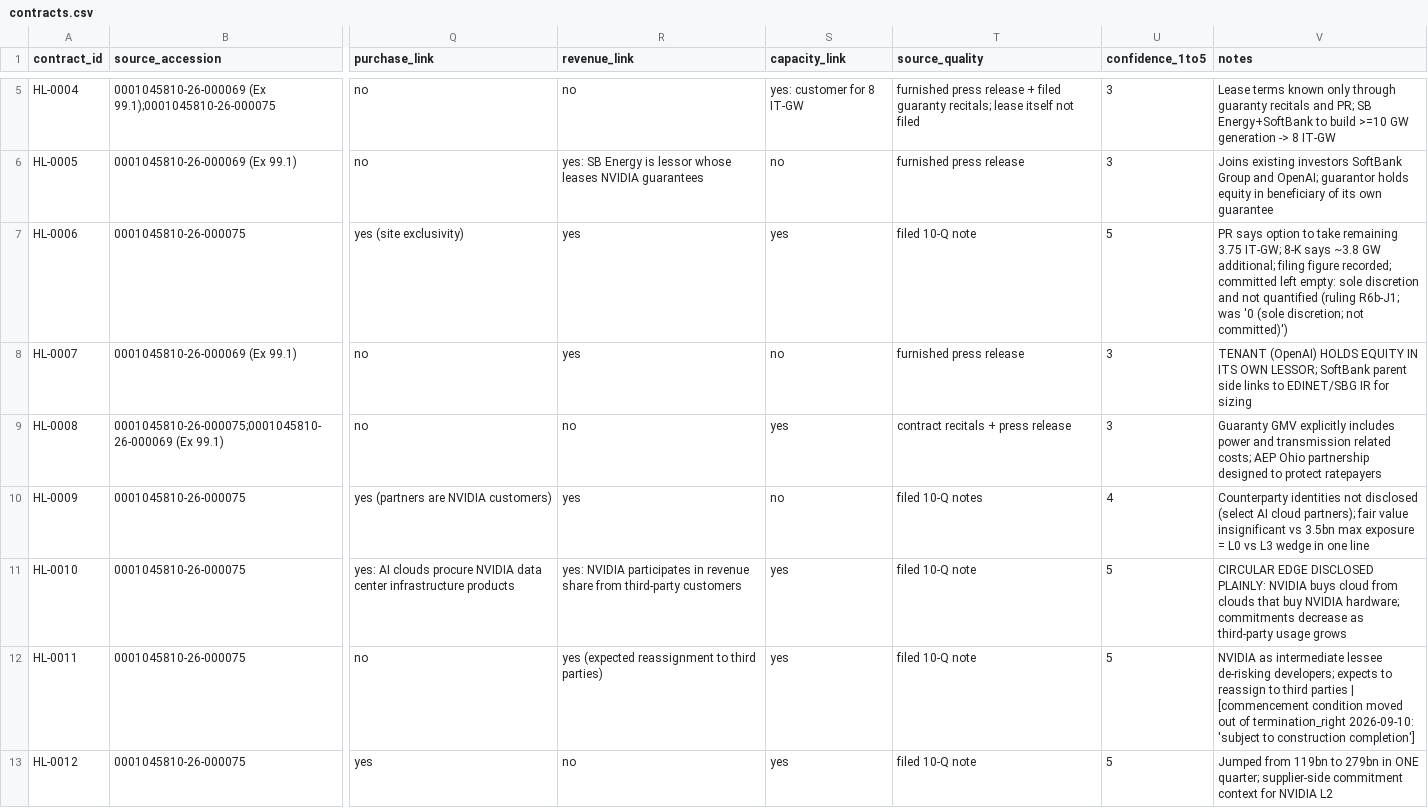
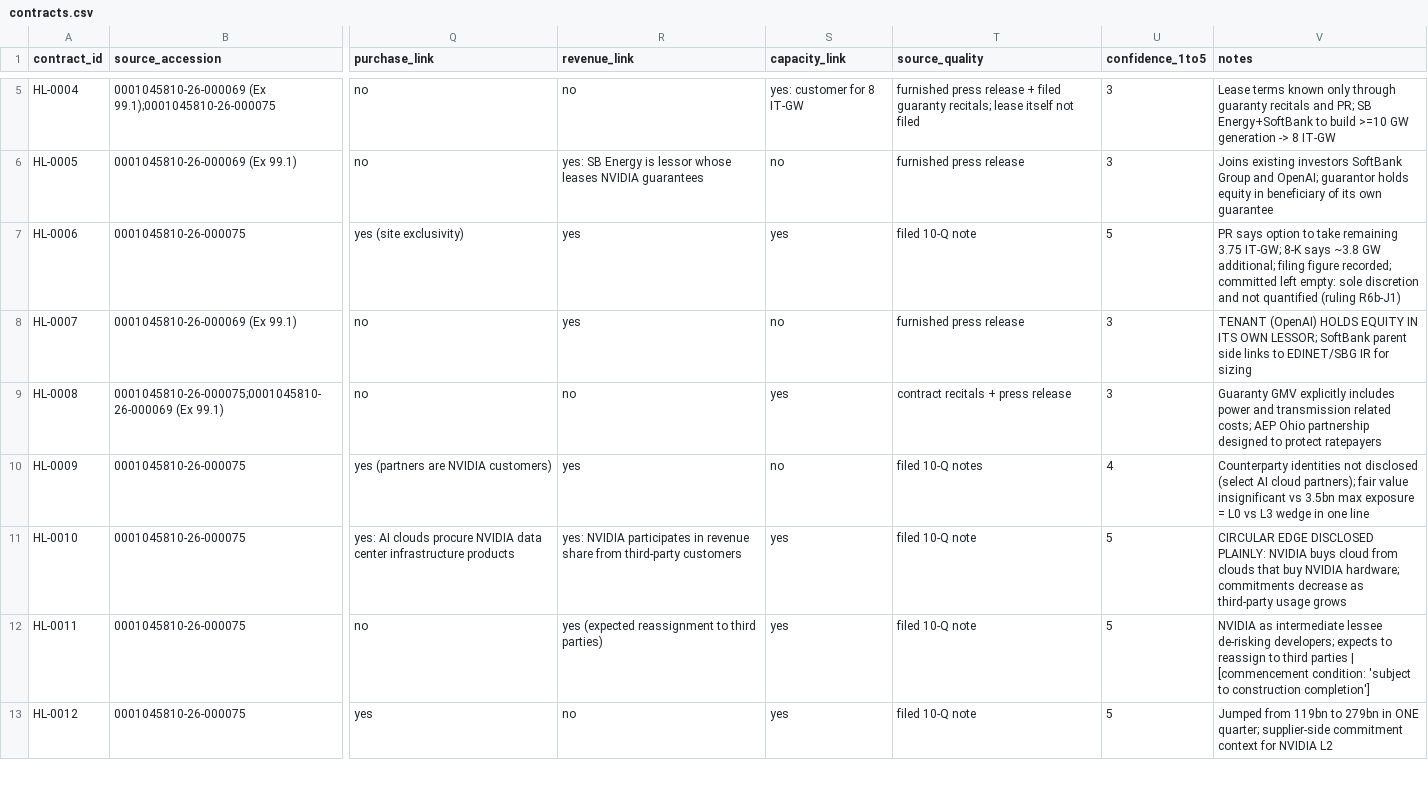
Before and after one commit to alex-wagner-research/leverage-beyond-debt, a CSV file: data/core/contracts.csv, drawn as a sheet; only a part is shown, gaps mark what is left out; the diff covers the shown part only; the diff names each change by its address in the sheet, - before the commit and + after, or states it on an @@ line.

Commit message:
Data version v1.1: the codebook written for the five tables of this release; notes of eighteen rows without edit history; Figure 2 in the paper's current layout; no value changes

```diff
--- a/data/core/contracts.csv
+++ b/data/core/contracts.csv
-V7 (notes): …quantified (ruling R6b-J1; was '0 (sole discretion; not committed)')
+V7 (notes): …quantified (ruling R6b-J1)
-V12 (notes): …| [commencement condition moved out of termination_right 2026-09-10: 'subject to…
+V12 (notes): …| [commencement condition: 'subject to…
```
Also changed, not shown: 10 edited cells elsewhere in this file, data/core/firm_periods.csv, data/core/instruments.csv, 5 other files.
